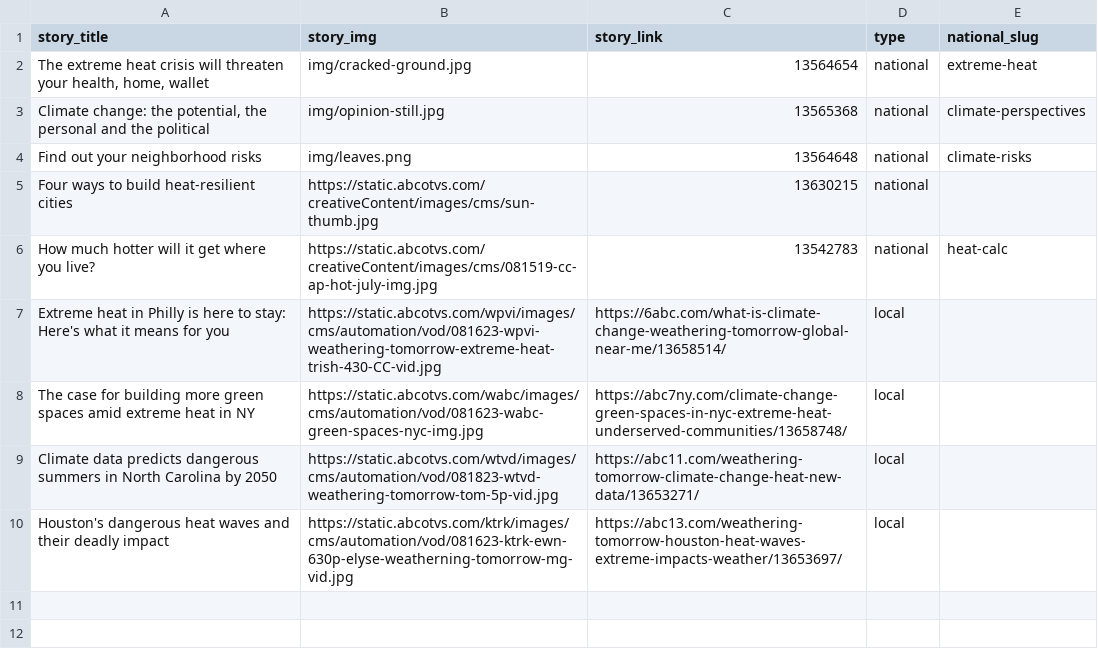
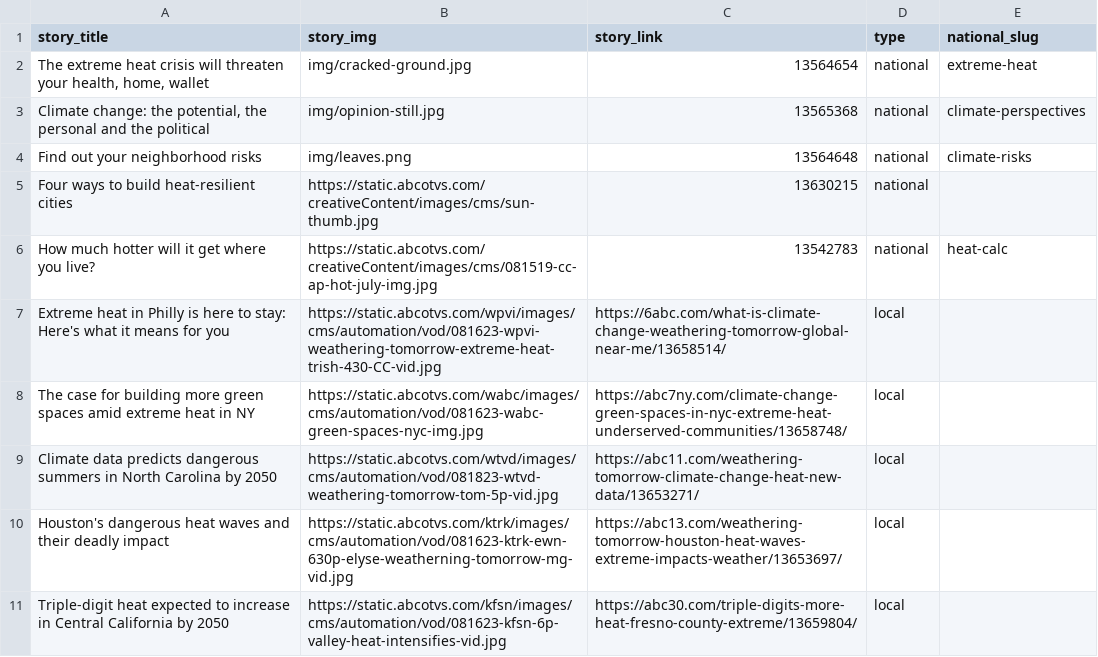
Before and after one commit to abcotvdata/climate-stories, a CSV file: stories.csv, drawn as a sheet.

Commit message:
add kfsn

```diff
--- a/stories.csv
+++ b/stories.csv
@@ -10 +10,2 @@ Climate data predicts dangerous summers in North Carolina by 2050,https://static
 Houston's dangerous heat waves and their deadly impact,https://static.abcotvs.com/ktrk/images/cms/automation/vod/081623-ktrk-ewn-630p-elyse-weatherning-tomorrow-mg-vid.jpg,https://abc13.com/weathering-tomorrow-houston-heat-waves-extreme-impacts-weather/13653697/,local,
+Triple-digit heat expected to increase in Central California by 2050,https://static.abcotvs.com/kfsn/images/cms/automation/vod/081623-kfsn-6p-valley-heat-intensifies-vid.jpg,https://abc30.com/triple-digits-more-heat-fresno-county-extreme/13659804/,local,
```
